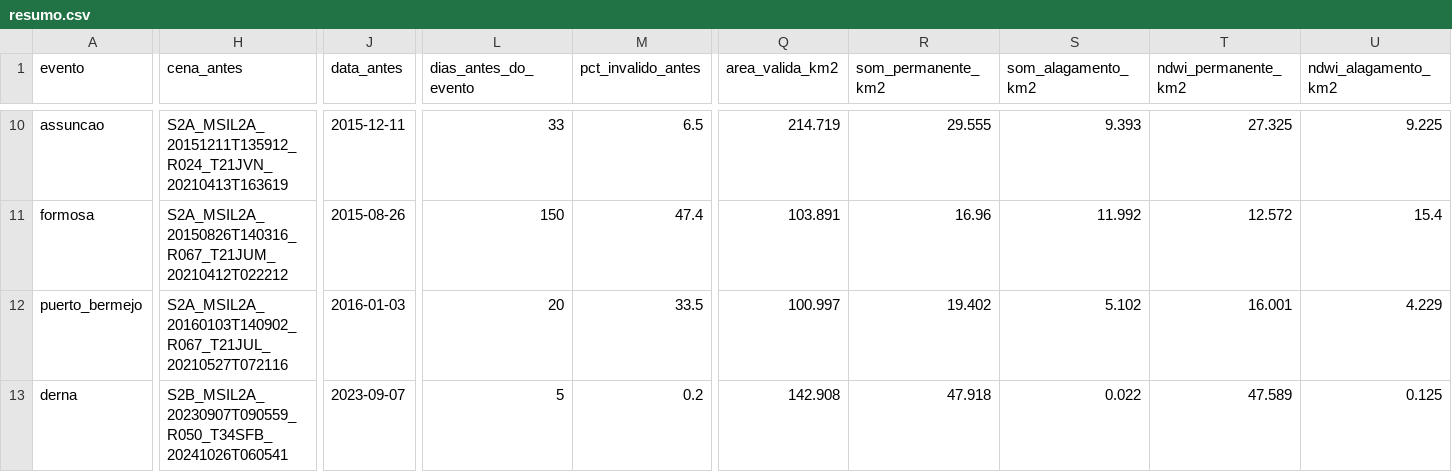
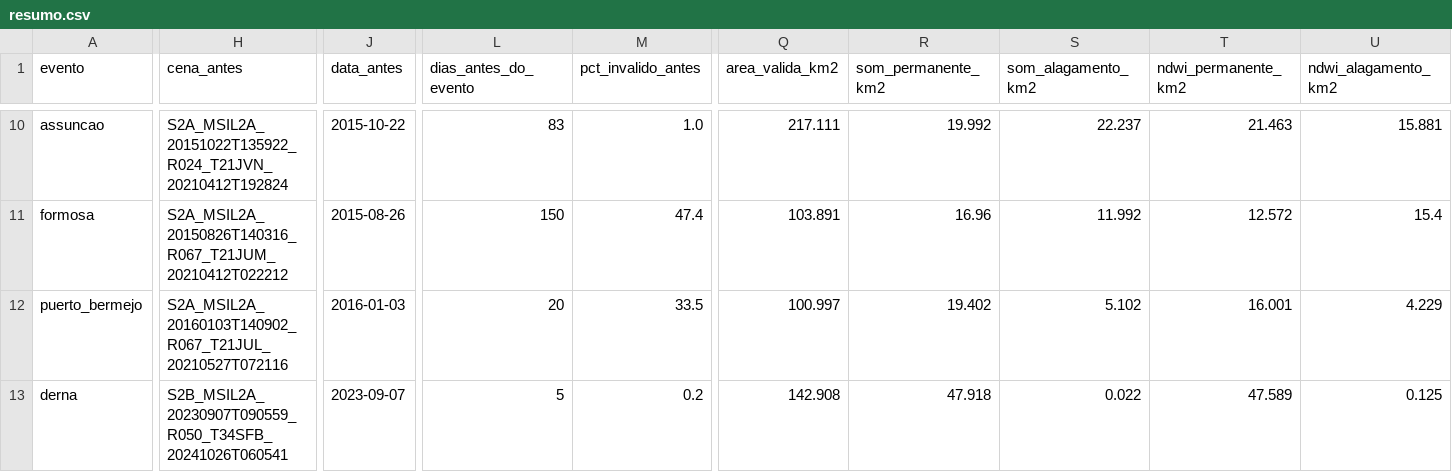
Before and after one commit to BernardoSchwedersky/SomSegmentation, a CSV file: resultados/resumo.csv, drawn as a sheet; only a part is shown, gaps mark what is left out; the diff covers the shown part only; the diff names each change by its address in the sheet, - before the commit and + after, or states it on an @@ line.

```diff
--- a/resultados/resumo.csv
+++ b/resultados/resumo.csv
-H10 (cena_antes): S2A_MSIL2A_20151211T135912_R024_T21JVN_20210413T163619
+H10 (cena_antes): S2A_MSIL2A_20151022T135922_R024_T21JVN_20210412T192824
-J10 (data_antes): 2015-12-11
+J10 (data_antes): 2015-10-22
-L10 (dias_antes_do_evento): 33
+L10 (dias_antes_do_evento): 83
-M10 (pct_invalido_antes): 6.5
+M10 (pct_invalido_antes): 1.0
-Q10 (area_valida_km2): 214.719
+Q10 (area_valida_km2): 217.111
-R10 (som_permanente_km2): 29.555
+R10 (som_permanente_km2): 19.992
-S10 (som_alagamento_km2): 9.393
+S10 (som_alagamento_km2): 22.237
-T10 (ndwi_permanente_km2): 27.325
+T10 (ndwi_permanente_km2): 21.463
-U10 (ndwi_alagamento_km2): 9.225
+U10 (ndwi_alagamento_km2): 15.881
```
Also changed, not shown: 43 edited cells elsewhere in this file, eventos_inundacao.csv, 10 other files.
